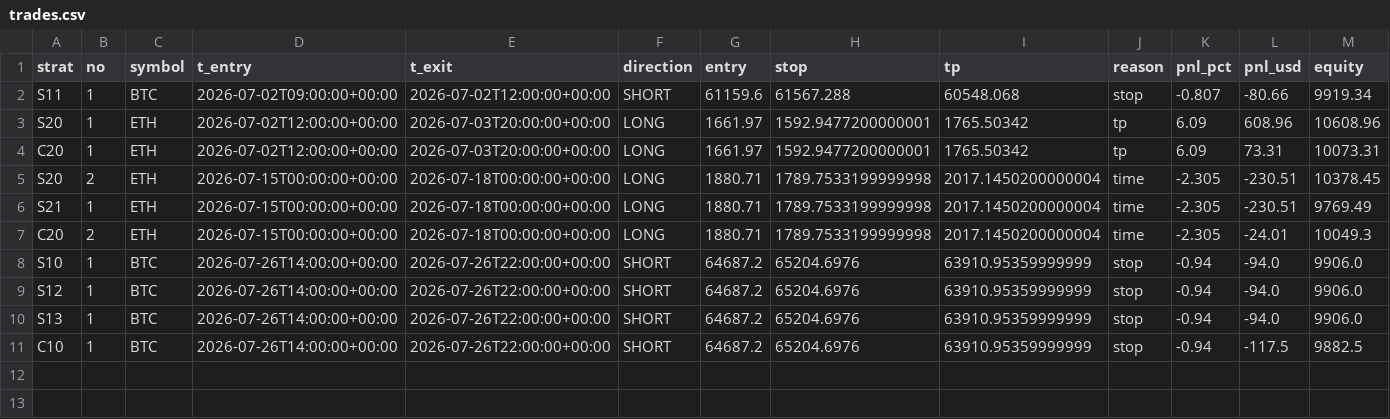
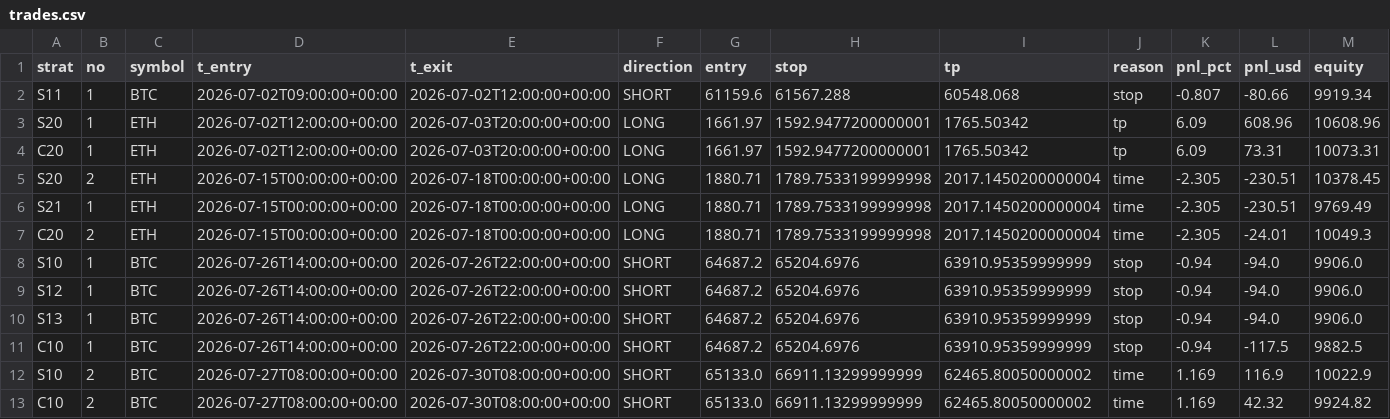
Before and after one commit to Jessieeeeai/dpl-flow-bot, a CSV file: trades.csv, drawn as a sheet.

```diff
--- a/trades.csv
+++ b/trades.csv
@@ -11 +11,3 @@ S13,1,BTC,2026-07-26T14:00:00+00:00,2026-07-26T22:00:00+00:00,SHORT,64687.2,6520
 C10,1,BTC,2026-07-26T14:00:00+00:00,2026-07-26T22:00:00+00:00,SHORT,64687.2,65204.6976,63910.95359999999,stop,-0.94,-117.5,9882.5
+S10,2,BTC,2026-07-27T08:00:00+00:00,2026-07-30T08:00:00+00:00,SHORT,65133.0,66911.13299999999,62465.80050000002,time,1.169,116.9,10022.9
+C10,2,BTC,2026-07-27T08:00:00+00:00,2026-07-30T08:00:00+00:00,SHORT,65133.0,66911.13299999999,62465.80050000002,time,1.169,42.32,9924.82
```
Also changed, not shown: 1 other file.
